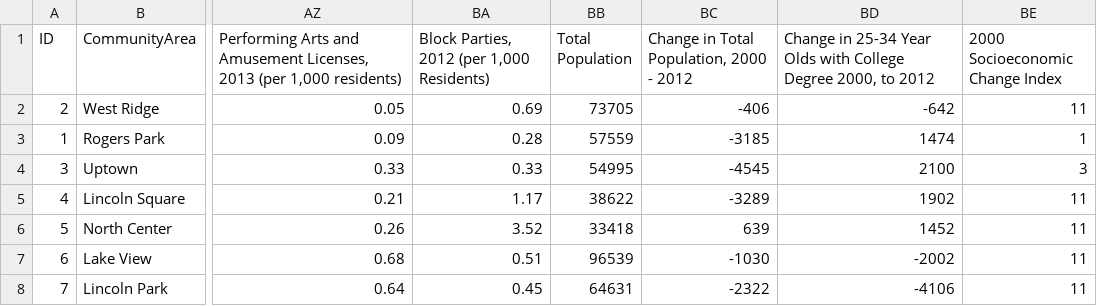
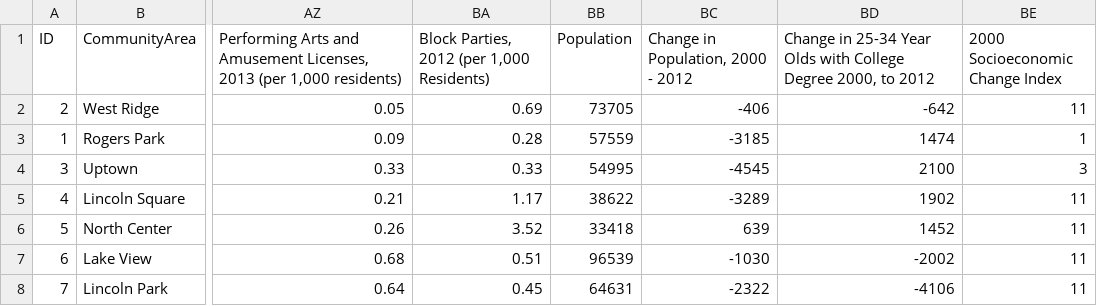
Before and after one commit to jcgiuffrida/HealthViz-mvp, a CSV file: SDH ii.csv, drawn as a sheet; only a part is shown, gaps mark what is left out; the diff names each change by its address in the sheet, - before the commit and + after, or states it on an @@ line.

```diff
--- a/SDH ii.csv
+++ b/SDH ii.csv
-BB1: Total Population
+BB1: Population
-BC1: Change in Total Population, 2000 - 2012
+BC1: Change in Population, 2000 - 2012
```
Also changed, not shown: 3 other files.
